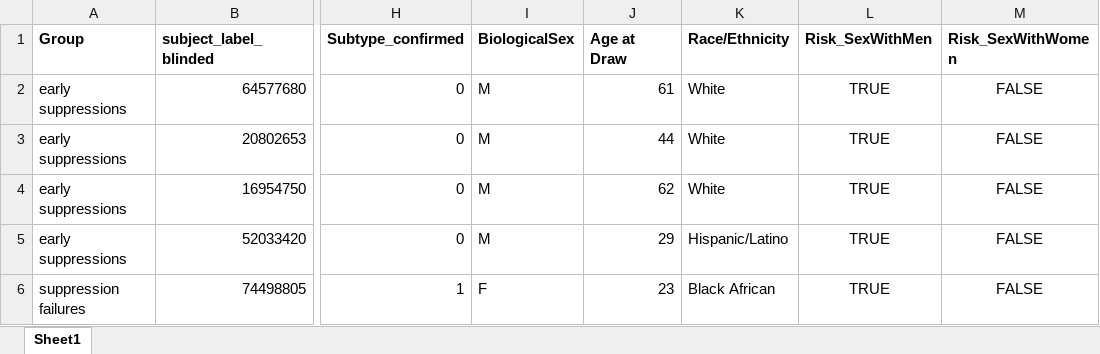
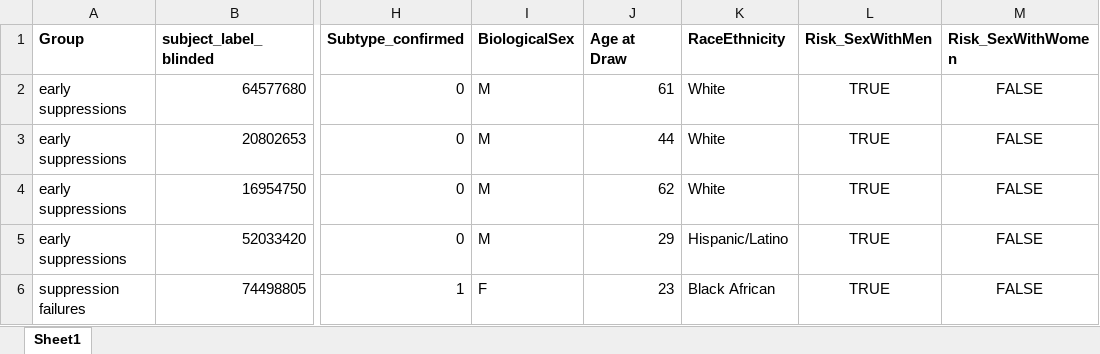
Before and after one commit to Sempa/EDCTP, an Excel workbook: Sempa_final_pull_with_results.xlsx, sheet Sheet1, drawn as a sheet; only a part is shown, gaps mark what is left out; values as stored, in another font and other column widths than the file's, no borders; the diff names each change by its address in the sheet, - before the commit and + after, or states it on an @@ line.

Commit message:
Edited the code to improve graphs and new models
Edited graphical output and added code to output publishable tables tables, as well as run new models of viral response

```diff
--- a/Sempa_final_pull_with_results.xlsx (sheet Sheet1)
+++ b/Sempa_final_pull_with_results.xlsx (sheet Sheet1)
-K1: Race/Ethnicity
+K1: RaceEthnicity
```
Also changed, not shown: 1 other file.
